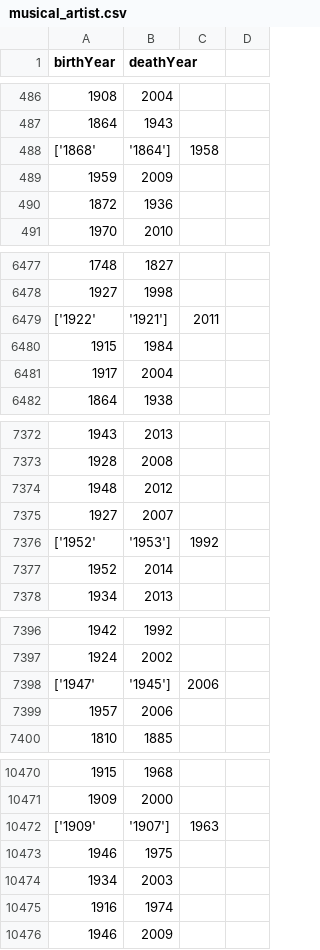
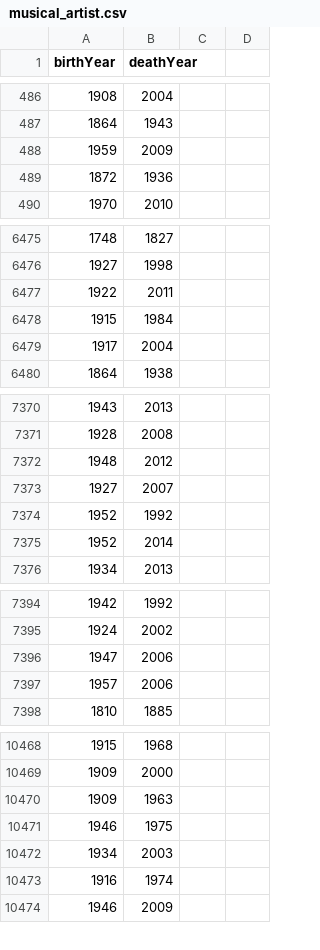
Before and after one commit to redevil1999/artsy_death_repo, a CSV file: musical_artist.csv, drawn as a sheet; only a part is shown, gaps mark what is left out; removed rows and columns are numbered as before the commit, all else as after; the diff covers the shown part only; the diff names each change by its address in the sheet, - before the commit and + after, or states it on an @@ line.

```diff
--- a/musical_artist.csv
+++ b/musical_artist.csv
-row 488: ['1868' | '1864'] | 1958
-row 6479: ['1922' | '1921'] | 2011
+row 6477: 1922 | 2011
-row 7376: ['1952' | '1953'] | 1992
+row 7374: 1952 | 1992
-row 7398: ['1947' | '1945'] | 2006
+row 7396: 1947 | 2006
-row 10472: ['1909' | '1907'] | 1963
+row 10470: 1909 | 1963
```
Also changed, not shown: 1 removed row and 4 edited cells elsewhere in this file, 3 other files.
